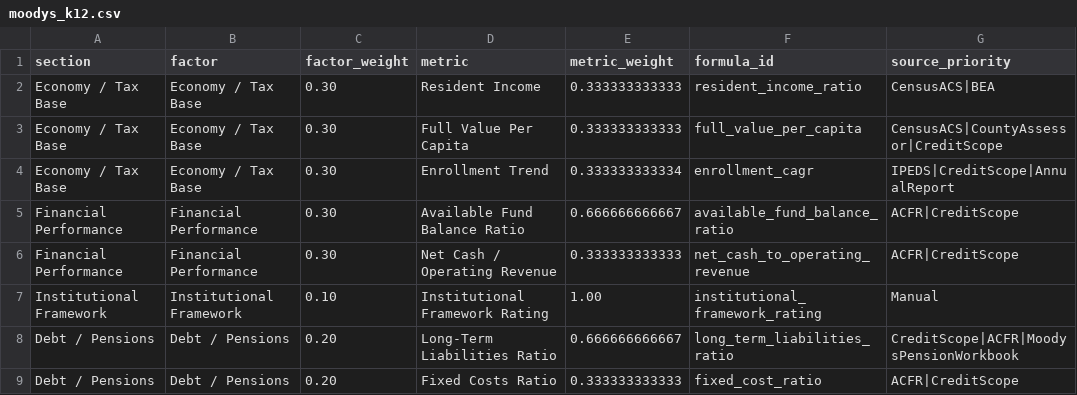
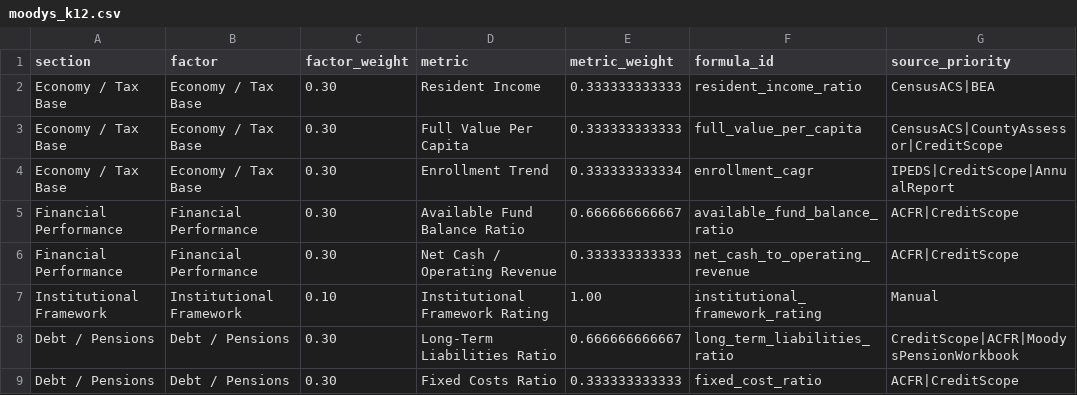
Before and after one commit to choee189071-oss/Scoreboard-Combo, a CSV file: templates/moodys_k12.csv, drawn as a sheet.

```diff
--- a/templates/moodys_k12.csv
+++ b/templates/moodys_k12.csv
@@ -7,3 +7,3 @@ Financial Performance,Financial Performance,0.30,Net Cash / Operating Revenue,0.
 Institutional Framework,Institutional Framework,0.10,Institutional Framework Rating,1.00,institutional_framework_rating,Manual
-Debt / Pensions,Debt / Pensions,0.20,Long-Term Liabilities Ratio,0.666666666667,long_term_liabilities_ratio,CreditScope|ACFR|MoodysPensionWorkbook
-Debt / Pensions,Debt / Pensions,0.20,Fixed Costs Ratio,0.333333333333,fixed_cost_ratio,ACFR|CreditScope
+Debt / Pensions,Debt / Pensions,0.30,Long-Term Liabilities Ratio,0.666666666667,long_term_liabilities_ratio,CreditScope|ACFR|MoodysPensionWorkbook
+Debt / Pensions,Debt / Pensions,0.30,Fixed Costs Ratio,0.333333333333,fixed_cost_ratio,ACFR|CreditScope
```
Also changed, not shown: 8 other files.
